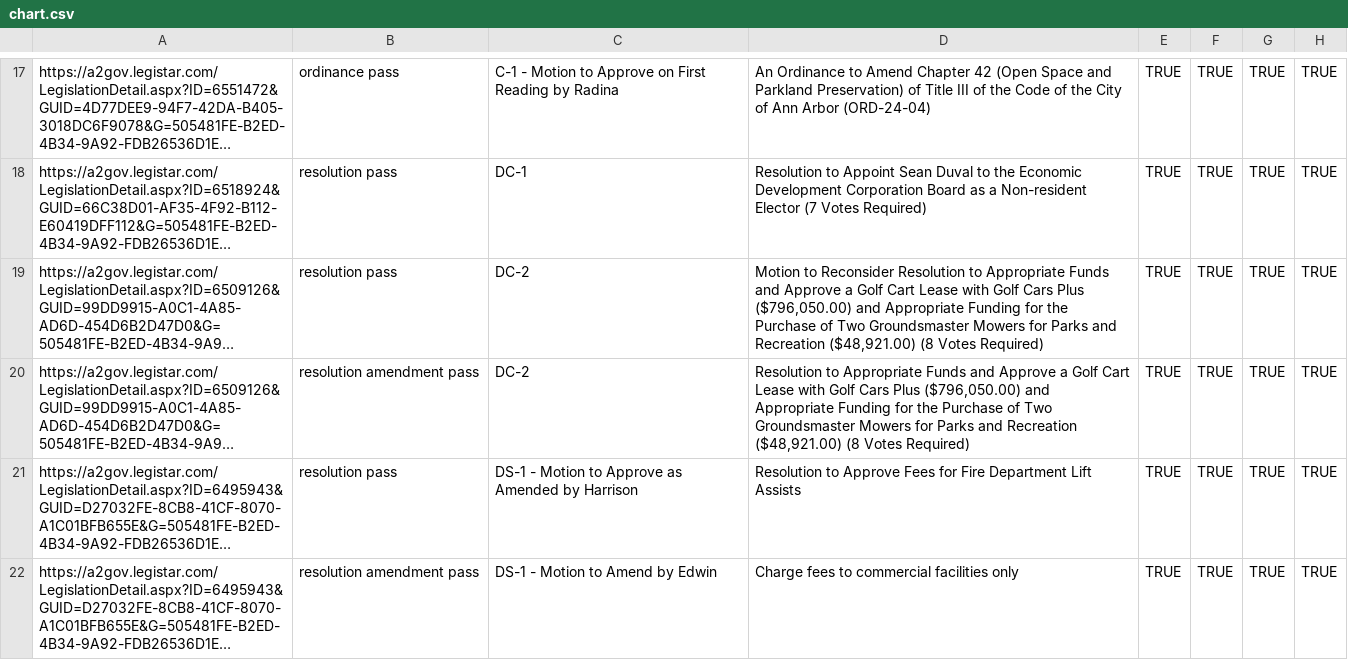
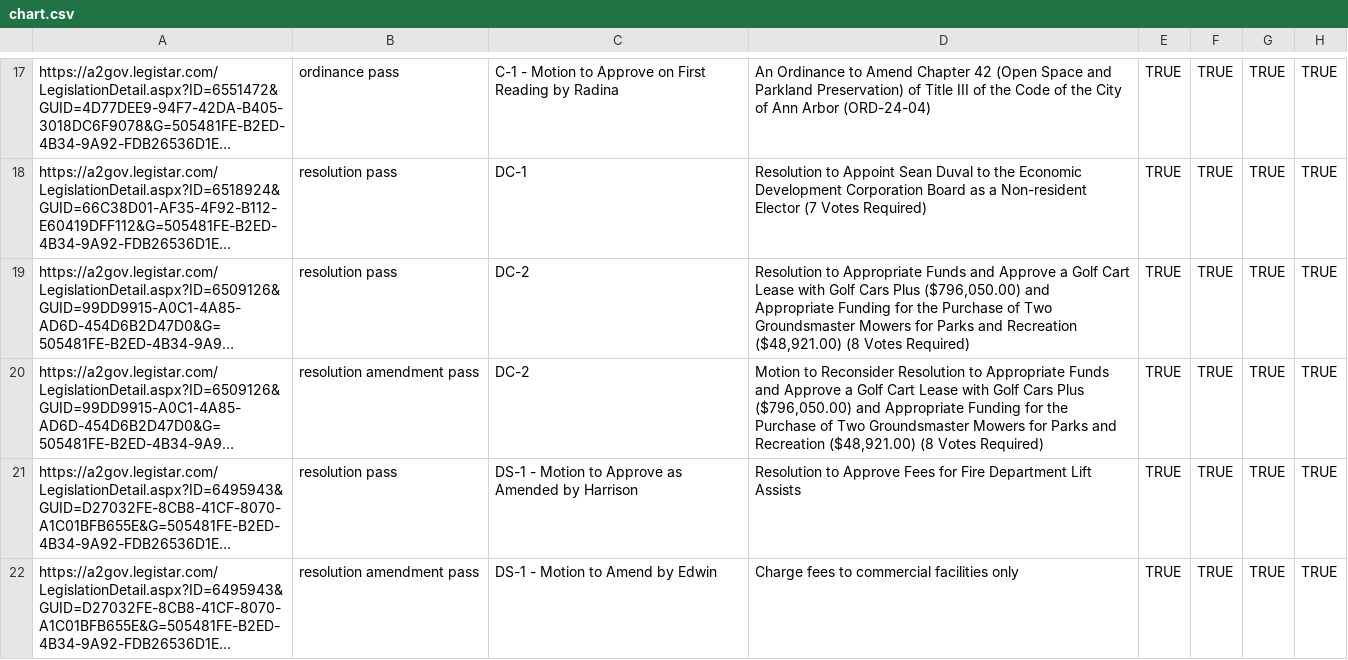
Before and after one commit to a2council/a2council.vote, a CSV file: content/post/council-meeting-2024-03-04/chart.csv, drawn as a sheet; only a part is shown, gaps mark what is left out; long unchanged cells end in …; the diff names each change by its address in the sheet, - before the commit and + after, or states it on an @@ line.

Commit message:
fix reconsideration

```diff
--- a/content/post/council-meeting-2024-03-04/chart.csv
+++ b/content/post/council-meeting-2024-03-04/chart.csv
-D19: Motion to Reconsider Resolution to…
+D19: Resolution to…
-D20: Resolution to…
+D20: Motion to Reconsider Resolution to…
```
